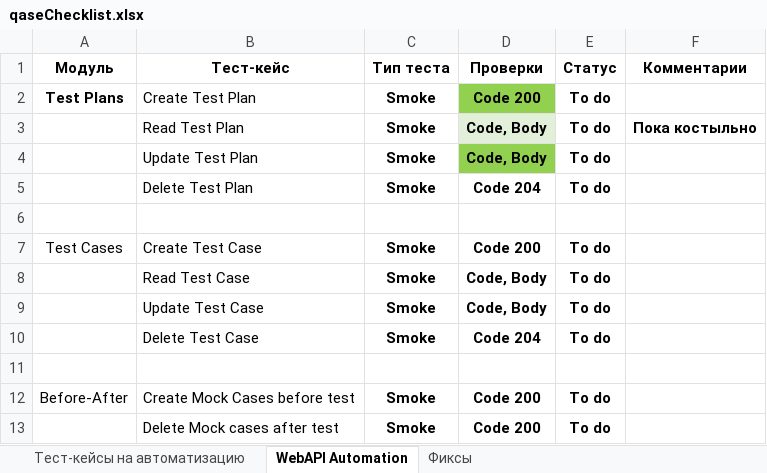
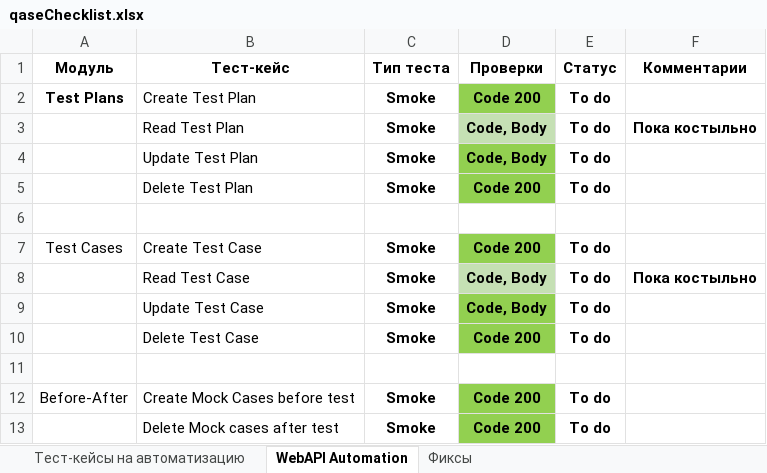
Before and after one commit to MKruglov250/hw5_qaseAutomation, an Excel workbook: qaseChecklist.xlsx, sheet WebAPI Automation, drawn as a sheet; values as stored, in another font and other column widths than the file's, no borders; table styles not drawn; the diff names each change by its address in the sheet, - before the commit and + after, or states it on an @@ line.

```diff
--- a/qaseChecklist.xlsx (sheet WebAPI Automation)
+++ b/qaseChecklist.xlsx (sheet WebAPI Automation)
-D3 fill: #E2F0D9
+D3 fill: #C5E0B4
-D5 (Проверки): Code 204
+D5 (Проверки): Code 200
-D5 fill: none
+D5 fill: #92D050
-D7 fill: none
+D7 fill: #92D050
-D8 fill: none
+D8 fill: #C5E0B4
-F8 (Комментарии): (empty)
+F8 (Комментарии): Пока костыльно
-D9:D10 fill: none
+D9:D10 fill: #92D050
-D10 (Проверки): Code 204
+D10 (Проверки): Code 200
-D12:D13 fill: none
+D12:D13 fill: #92D050
```
Also changed, not shown: 2 other files.
